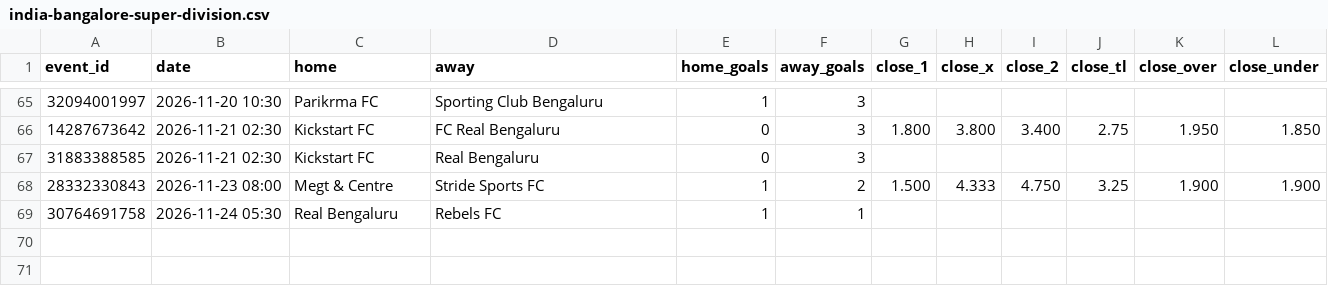
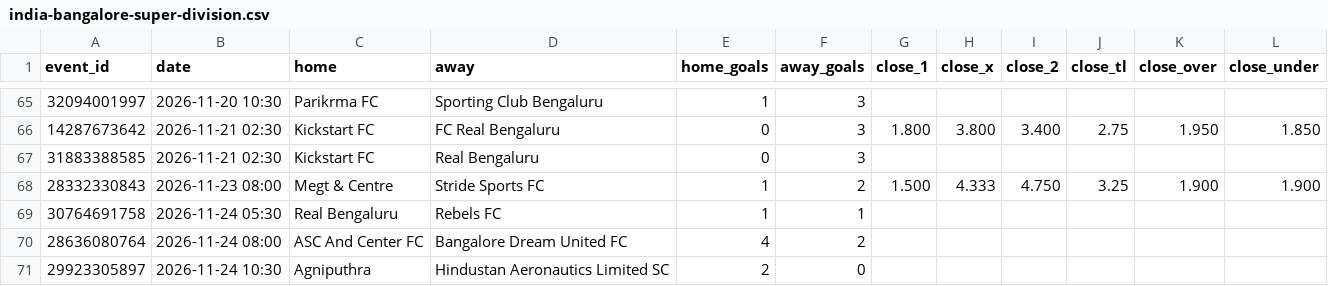
Before and after one commit to bsfisuomi/model-backtest, a CSV file: data/matches/india-bangalore-super-division.csv, drawn as a sheet; only a part is shown, gaps mark what is left out; the diff names each change by its address in the sheet, - before the commit and + after, or states it on an @@ line.

```diff
--- a/data/matches/india-bangalore-super-division.csv
+++ b/data/matches/india-bangalore-super-division.csv
+row 70: 28636080764 | 2026-11-24 08:00 | ASC And Center FC | Bangalore Dream United FC | 4 | 2
+row 71: 29923305897 | 2026-11-24 10:30 | Agniputhra | Hindustan Aeronautics Limited SC | 2 | 0
```
Also changed, not shown: data/matches/india-ifl.csv, data/matches/montenegro-1-cfl.csv, 5 other files.
